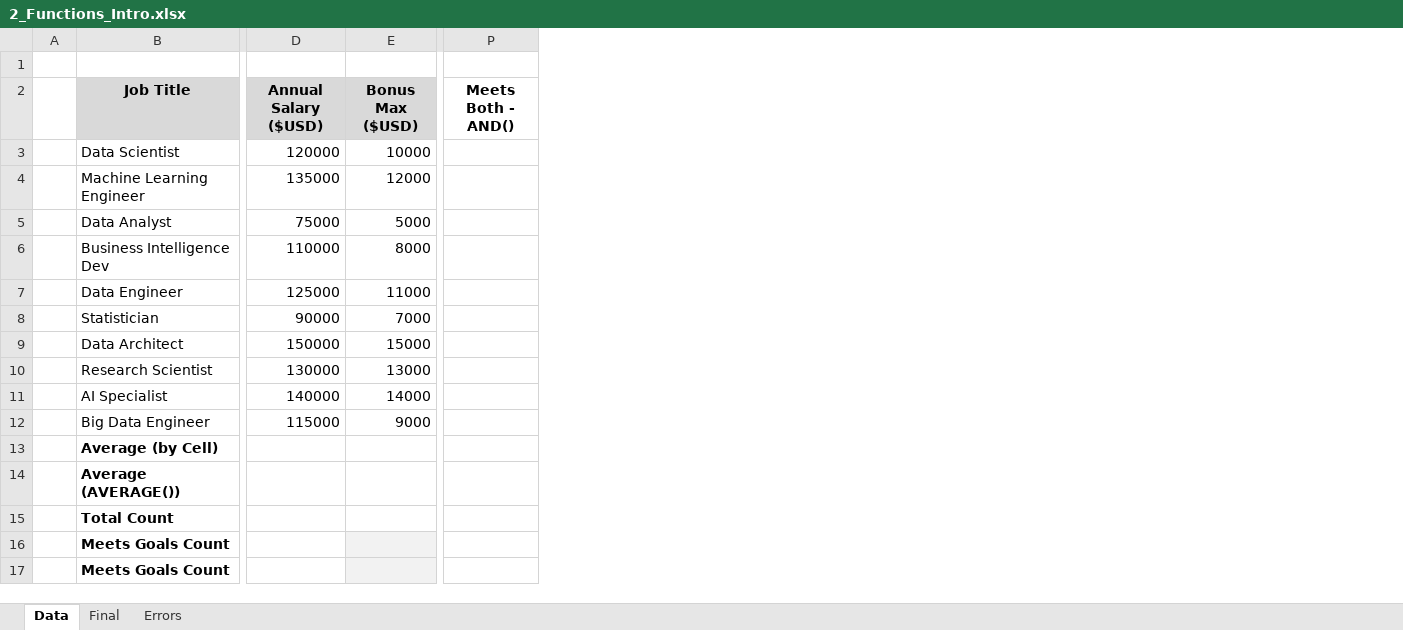
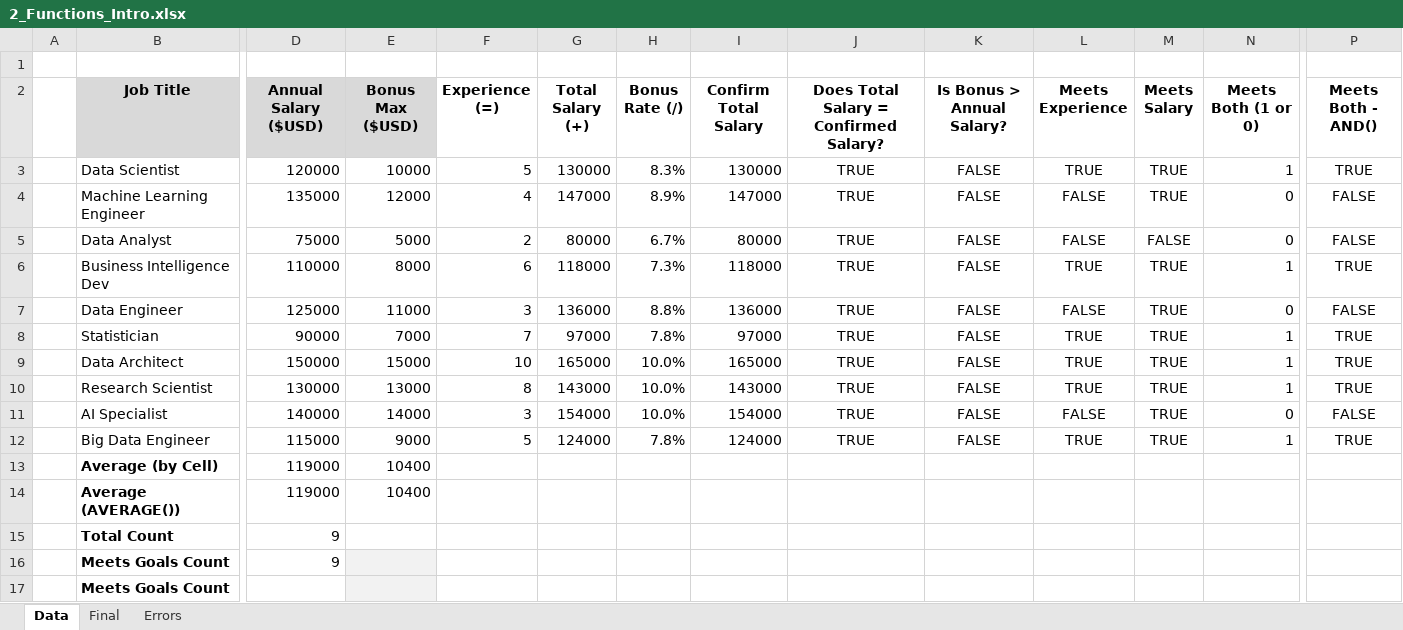
Before and after one commit to ANURAG-R-NAIK/Excel---Whole-Journey, an Excel workbook: Luke Excel Data Analysis/Excel_Data_Analytics_Course-main Luke Youtube/2_Formulas_Functions/2_Functions_Intro.xlsx, sheet Data, drawn as a sheet; only a part is shown, gaps mark what is left out; values as stored, in another font and other column widths than the file's, no borders; removed rows and columns are numbered as before the commit, all else as after; rows hold the shown columns only; the diff names each change by its address in the sheet, - before the commit and + after, or states it on an @@ line.

```diff
--- a/Luke Excel Data Analysis/Excel_Data_Analytics_Course-main Luke Youtube/2_Formulas_Functions/2_Functions_Intro.xlsx (sheet Data)
+++ b/Luke Excel Data Analysis/Excel_Data_Analytics_Course-main Luke Youtube/2_Formulas_Functions/2_Functions_Intro.xlsx (sheet Data)
@@ column F (Experience (=)) unhidden, rows 3-12: 5 | 4 | 2 | 6 | 3 | 7 | 10 | 8 | 3 | 5 @@
@@ column G (Total Salary (+)) unhidden, rows 3-12: 130000 | 147000 | 80000 | 118000 | 136000 | 97000 | 165000 | 143000 | 154000 | 124000 @@
@@ column H (Bonus Rate (/)) unhidden, rows 3-12: 8.3% | 8.9% | 6.7% | 7.3% | 8.8% | 7.8% | 10.0% | 10.0% | 10.0% | 7.8% @@
@@ column I (Confirm Total Salary) unhidden, rows 3-12: 130000 | 147000 | 80000 | 118000 | 136000 | 97000 | 165000 | 143000 | 154000 | 124000 @@
@@ column J unhidden, rows 2-12: Does Total Salary = Confirmed Salary? | TRUE | TRUE | TRUE | TRUE | TRUE | TRUE | TRUE | TRUE | TRUE | TRUE @@
@@ column K (Is Bonus > Annual Salary?) unhidden, rows 3-12: all FALSE @@
@@ column L (Meets Experience) unhidden, rows 3-12: TRUE | FALSE | FALSE | TRUE | FALSE | TRUE | TRUE | TRUE | FALSE | TRUE @@
@@ column M (Meets Salary) unhidden, rows 3-12: TRUE | TRUE | FALSE | TRUE | TRUE | TRUE | TRUE | TRUE | TRUE | TRUE @@
@@ column N (Meets Both (1 or 0)) unhidden, rows 3-12: 1 | 0 | 0 | 1 | 0 | 1 | 1 | 1 | 0 | 1 @@
-P3 (Meets Both - AND()): (empty)
+P3 (Meets Both - AND()): TRUE
-P4:P5 (Meets Both - AND()): (empty)
+P4:P5 (Meets Both - AND()): FALSE
-P6 (Meets Both - AND()): (empty)
+P6 (Meets Both - AND()): TRUE
-P7 (Meets Both - AND()): (empty)
+P7 (Meets Both - AND()): FALSE
-P8:P10 (Meets Both - AND()): (empty)
+P8:P10 (Meets Both - AND()): TRUE
-P11 (Meets Both - AND()): (empty)
+P11 (Meets Both - AND()): FALSE
-P12 (Meets Both - AND()): (empty)
+P12 (Meets Both - AND()): TRUE
-row 13:  | Average (by Cell)
-row 14:  | Average (AVERAGE())
-row 15:  | Total Count
+row 13:  | Average (by Cell) | 119000 | 10400
+row 14:  | Average (AVERAGE()) | 119000 | 10400
+row 15:  | Total Count | 9
+row 16:  | Meets Goals Count | 9
-row 17:  | Meets Goals Count
```
Also changed, not shown: Luke Excel Data Analysis/Excel_Data_Analytics_Course-main Luke Youtube/2_Formulas_Functions/1_Formulas_Intro.xlsx, Luke Excel Data Analysis/Excel_Data_Analytics_Course-main Luke Youtube/2_Formulas_Functions/3_Logical_Functions.xlsx, 5 other files.
